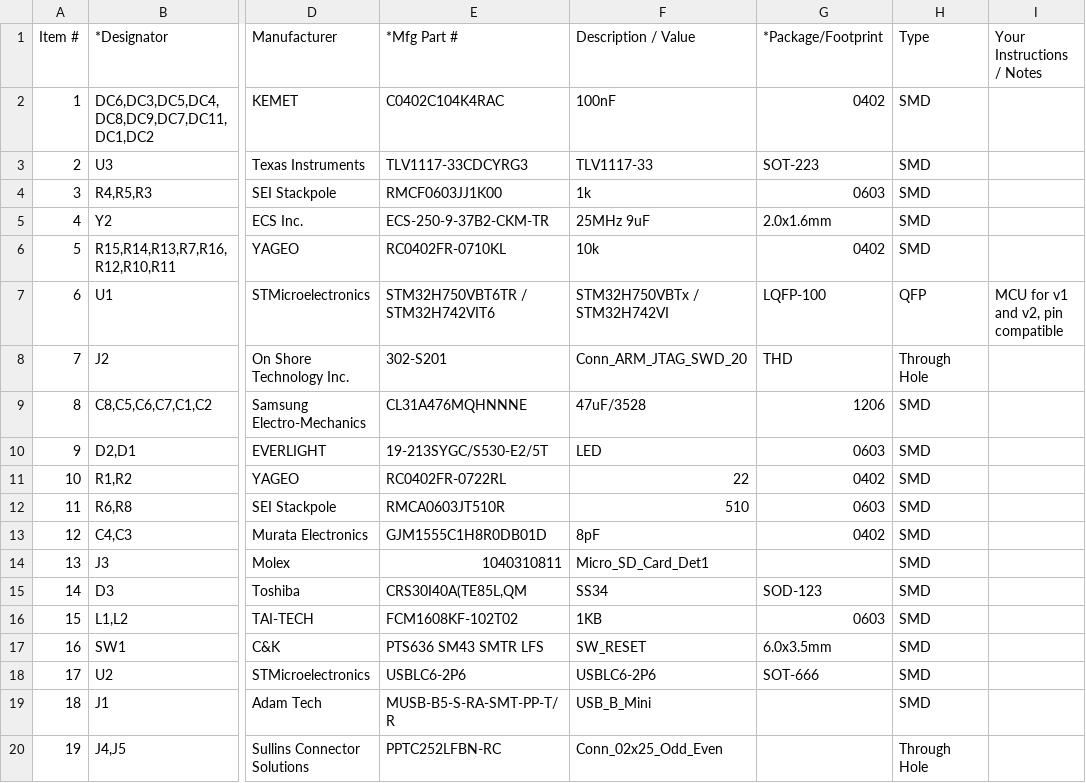
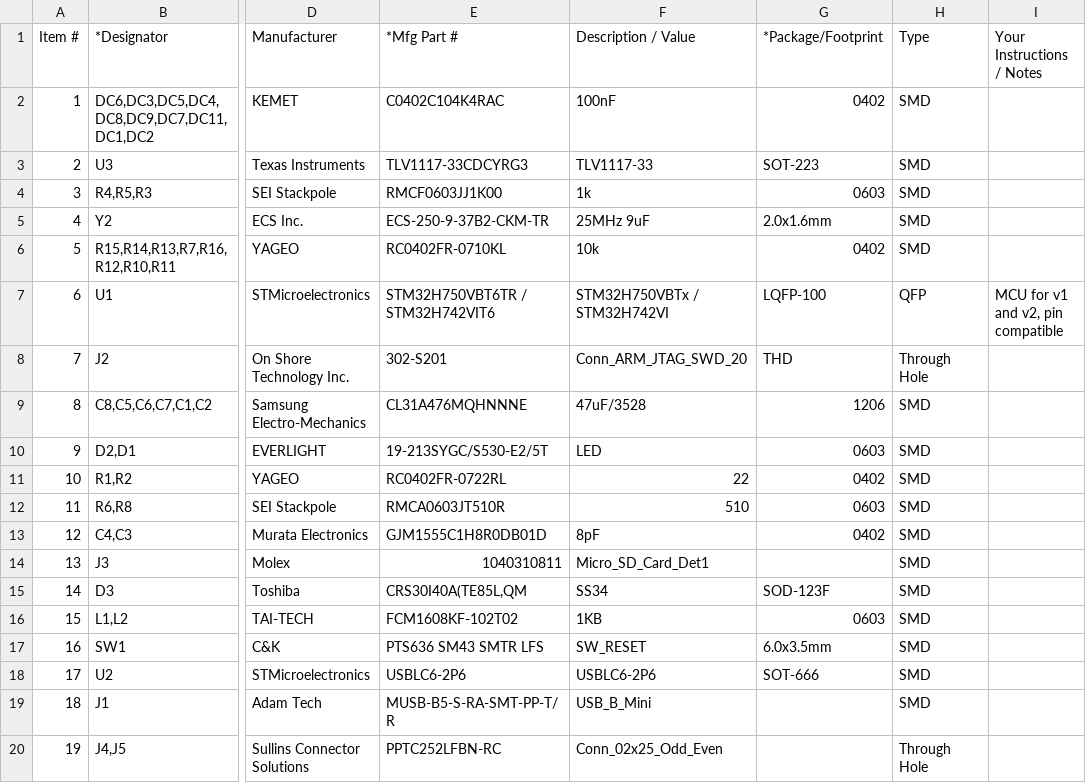
Before and after one commit to Essenceia/stm32h750-dev-board, a CSV file: bom.csv, drawn as a sheet; only a part is shown, gaps mark what is left out; the diff names each change by its address in the sheet, - before the commit and + after, or states it on an @@ line.

Commit message:
BOM: Correct footprint for item 14 sod-123 -> sod-123f

```diff
--- a/bom.csv
+++ b/bom.csv
-G15 (*Package/Footprint): SOD-123
+G15 (*Package/Footprint): SOD-123F
```
